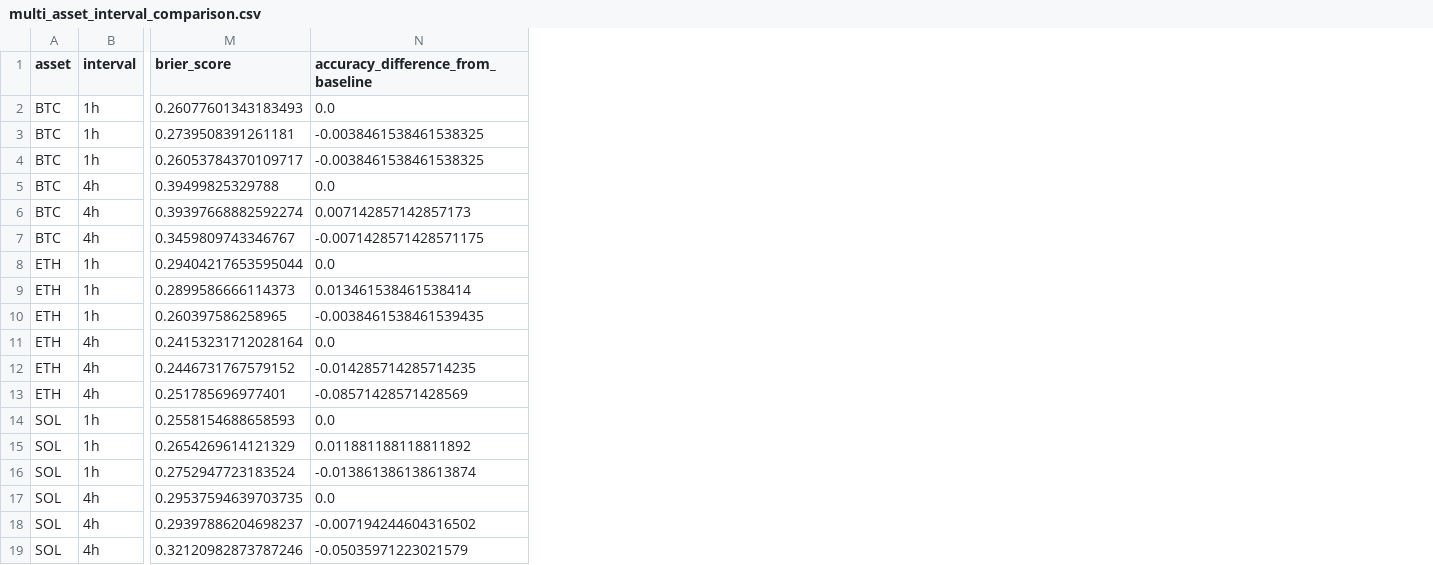
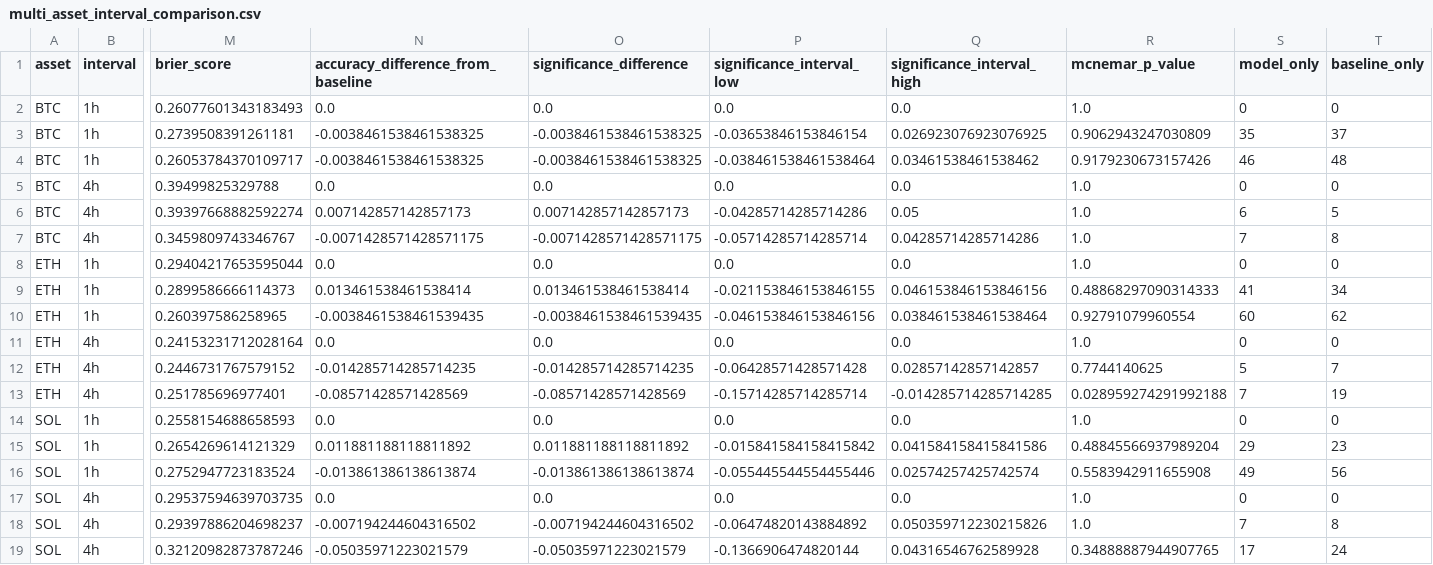
Before and after one commit to manindrarana/Financial_Data_Analyzer, a CSV file: reports/funding_rate_experiment/multi_asset_interval_comparison.csv, drawn as a sheet; only a part is shown, gaps mark what is left out; the diff names each change by its address in the sheet, - before the commit and + after, or states it on an @@ line.

Commit message:
updated multi_asset_interval_comparison.csv, added significance interval and variant comparison results for multiple assets and time intervals

```diff
--- a/reports/funding_rate_experiment/multi_asset_interval_comparison.csv
+++ b/reports/funding_rate_experiment/multi_asset_interval_comparison.csv
+column O (significance_difference), rows 2-19: 0.0 | -0.0038461538461538325 | -0.0038461538461538325 | 0.0 | 0.007142857142857173 | -0.0071428571428571175 | 0.0 | 0.013461538461538414 | -0.0038461538461539435 | 0.0 | -0.014285714285714235 | -0.08571428571428569 | 0.0 | 0.011881188118811892 | -0.013861386138613874 | 0.0 | -0.007194244604316502 | -0.05035971223021579
+column P (significance_interval_low), rows 2-19: 0.0 | -0.03653846153846154 | -0.038461538461538464 | 0.0 | -0.04285714285714286 | -0.05714285714285714 | 0.0 | -0.021153846153846155 | -0.046153846153846156 | 0.0 | -0.06428571428571428 | -0.15714285714285714 | 0.0 | -0.015841584158415842 | -0.055445544554455446 | 0.0 | -0.06474820143884892 | -0.1366906474820144
+column Q (significance_interval_high), rows 2-19: 0.0 | 0.026923076923076925 | 0.03461538461538462 | 0.0 | 0.05 | 0.04285714285714286 | 0.0 | 0.046153846153846156 | 0.038461538461538464 | 0.0 | 0.02857142857142857 | -0.014285714285714285 | 0.0 | 0.041584158415841586 | 0.02574257425742574 | 0.0 | 0.050359712230215826 | 0.04316546762589928
+column R (mcnemar_p_value), rows 2-19: 1.0 | 0.9062943247030809 | 0.9179230673157426 | 1.0 | 1.0 | 1.0 | 1.0 | 0.48868297090314333 | 0.92791079960554 | 1.0 | 0.7744140625 | 0.028959274291992188 | 1.0 | 0.48845566937989204 | 0.5583942911655908 | 1.0 | 1.0 | 0.34888887944907765
+column S (model_only), rows 2-19: 0 | 35 | 46 | 0 | 6 | 7 | 0 | 41 | 60 | 0 | 5 | 7 | 0 | 29 | 49 | 0 | 7 | 17
+column T (baseline_only), rows 2-19: 0 | 37 | 48 | 0 | 5 | 8 | 0 | 34 | 62 | 0 | 7 | 19 | 0 | 23 | 56 | 0 | 8 | 24
```
